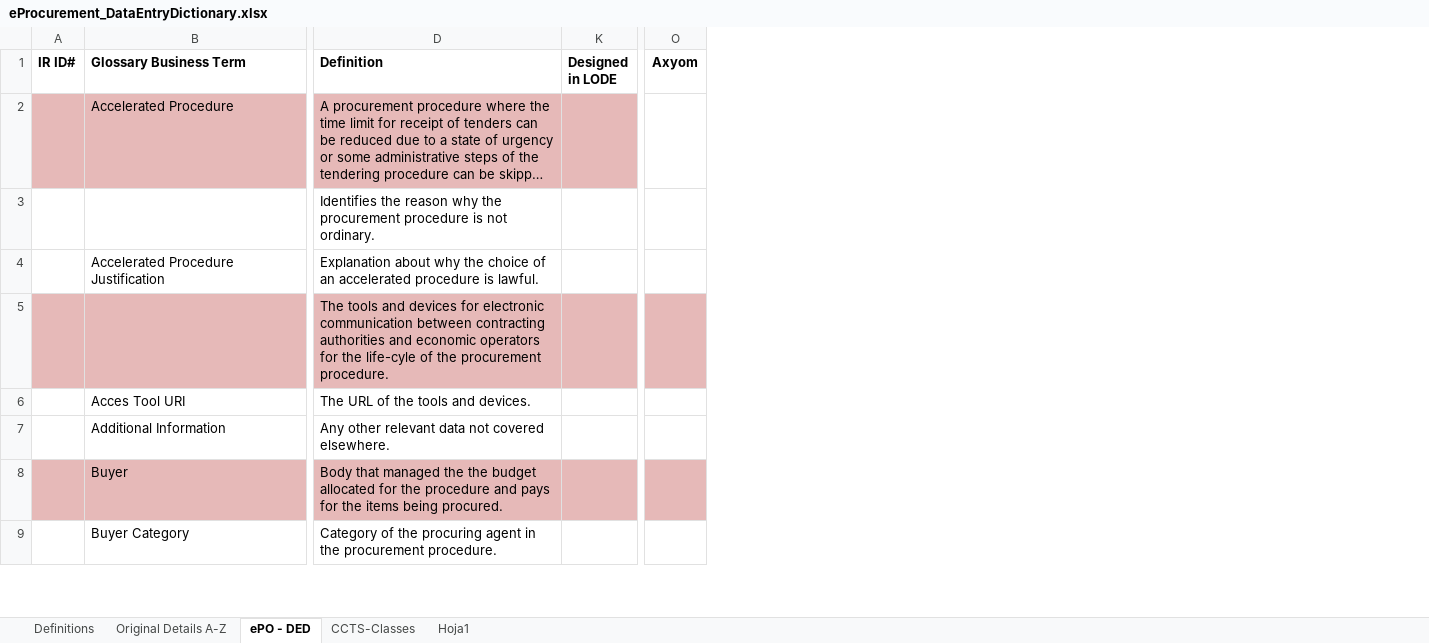
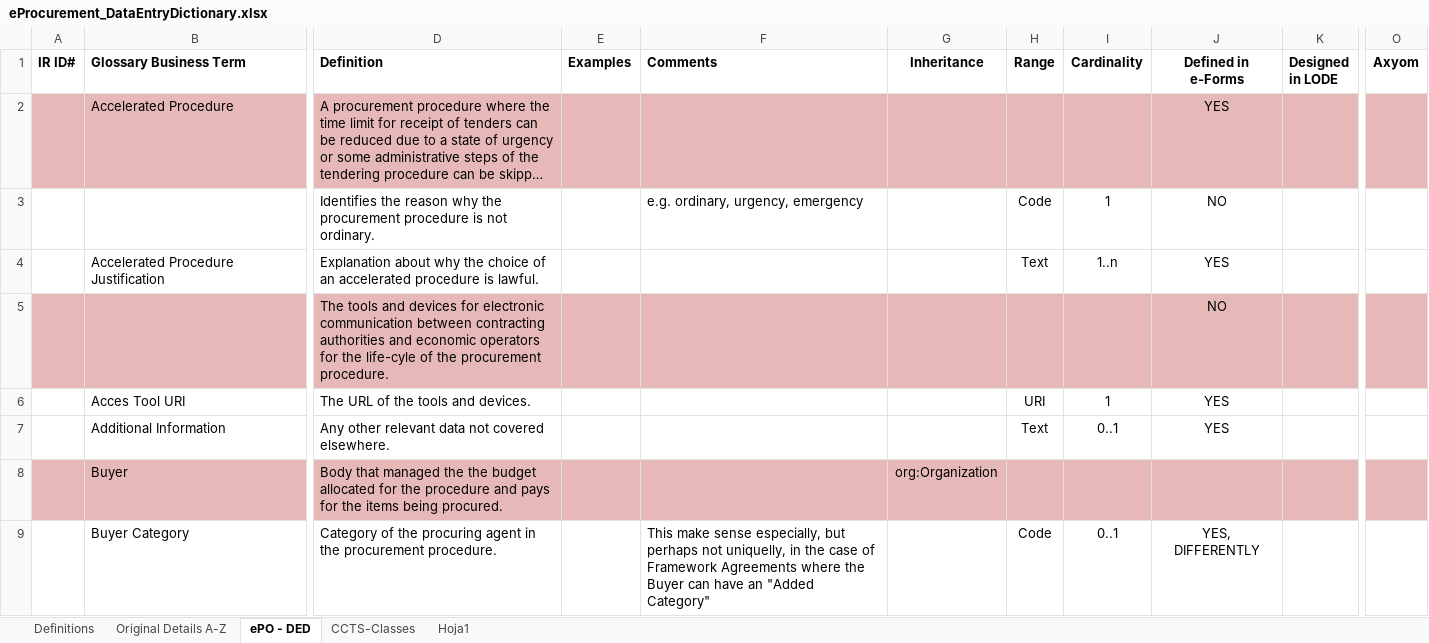
Before and after one commit to eProcurement-everis/ePO, an Excel workbook: 02_IR_DED/eProcurement_DataEntryDictionary.xlsx, sheet ePO - DED, drawn as a sheet; only a part is shown, gaps mark what is left out; long unchanged cells end in …; values as stored, in another font and other column widths than the file's, no borders; the diff names each change by its address in the sheet, - before the commit and + after, or states it on an @@ line.

```diff
--- a/02_IR_DED/eProcurement_DataEntryDictionary.xlsx (sheet ePO - DED)
+++ b/02_IR_DED/eProcurement_DataEntryDictionary.xlsx (sheet ePO - DED)
@@ column E (Examples) unhidden, empty @@
@@ column F (Comments) unhidden, rows 3-9: e.g. ordinary, urgency, emergency |  |  |  |  |  | This make sense especially, but perhaps not uniquelly, in the case of Framework Agreements where the Buyer can have an "Added Category" @@
@@ column G (Inheritance) unhidden, row 8: org:Organization @@
@@ column H (Range) unhidden, rows 3-9: Code | Text |  | URI | Text |  | Code @@
@@ column I (Cardinality) unhidden, rows 3-9: 1 | 1..n |  | 1 | 0..1 |  | 0..1 @@
@@ column J (Defined in e-Forms) unhidden, rows 2-9: YES | NO | YES | NO | YES | YES |  | YES, DIFFERENTLY @@
-O2 fill: none
+O2 fill: #E6B9B8
```
Also changed, not shown: hidden cells, 1 other file.
